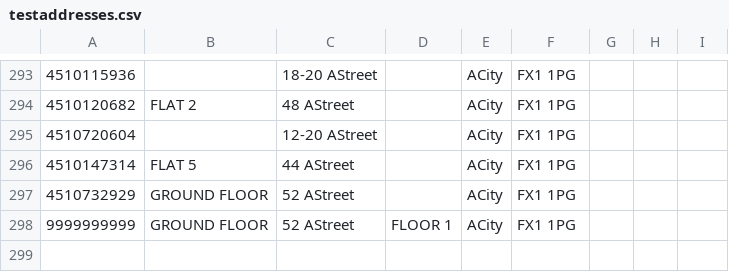
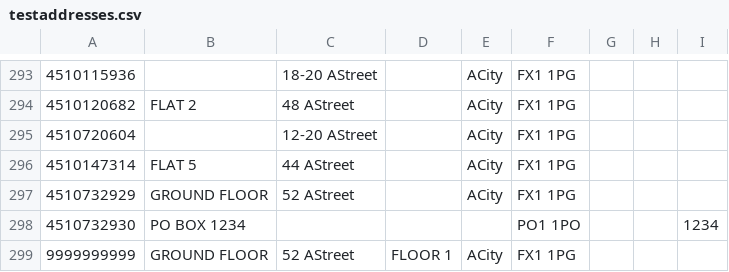
Before and after one commit to hmrc/address-lookup, a CSV file: conf/data/testaddresses.csv, drawn as a sheet; only a part is shown, gaps mark what is left out; the diff names each change by its address in the sheet, - before the commit and + after, or states it on an @@ line.

```diff
--- a/conf/data/testaddresses.csv
+++ b/conf/data/testaddresses.csv
+row 298: 4510732930 | PO BOX 1234 |  |  |  | PO1 1PO |  |  | 1234
```
Also changed, not shown: 6 other files.
